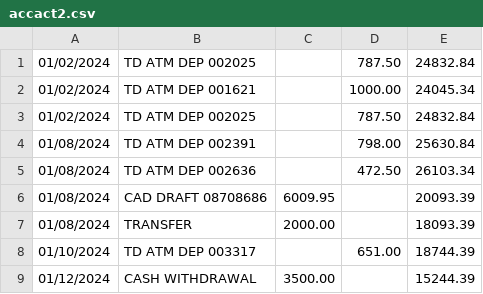
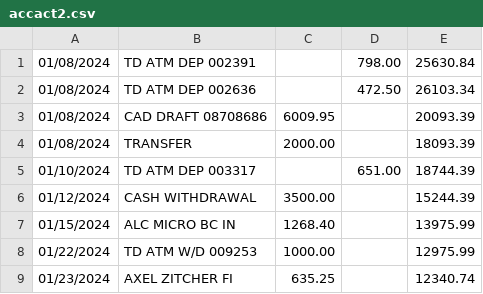
Before and after one commit to MZhou2015/gecon_pub, a CSV file: data2022/pubdata/accact2.csv, drawn as a sheet; only a part is shown; the shorter side is filled out with more unchanged rows; the diff names each change by its address in the sheet, - before the commit and + after, or states it on an @@ line.

Commit message:
feb2024

```diff
--- a/data2022/pubdata/accact2.csv
+++ b/data2022/pubdata/accact2.csv
-row 1: 01/02/2024 | TD ATM DEP 002025 |  | 787.50 | 24832.84
-row 2: 01/02/2024 | TD ATM DEP 001621 |  | 1000.00 | 24045.34
-row 3: 01/02/2024 | TD ATM DEP 002025 |  | 787.50 | 24832.84
```
